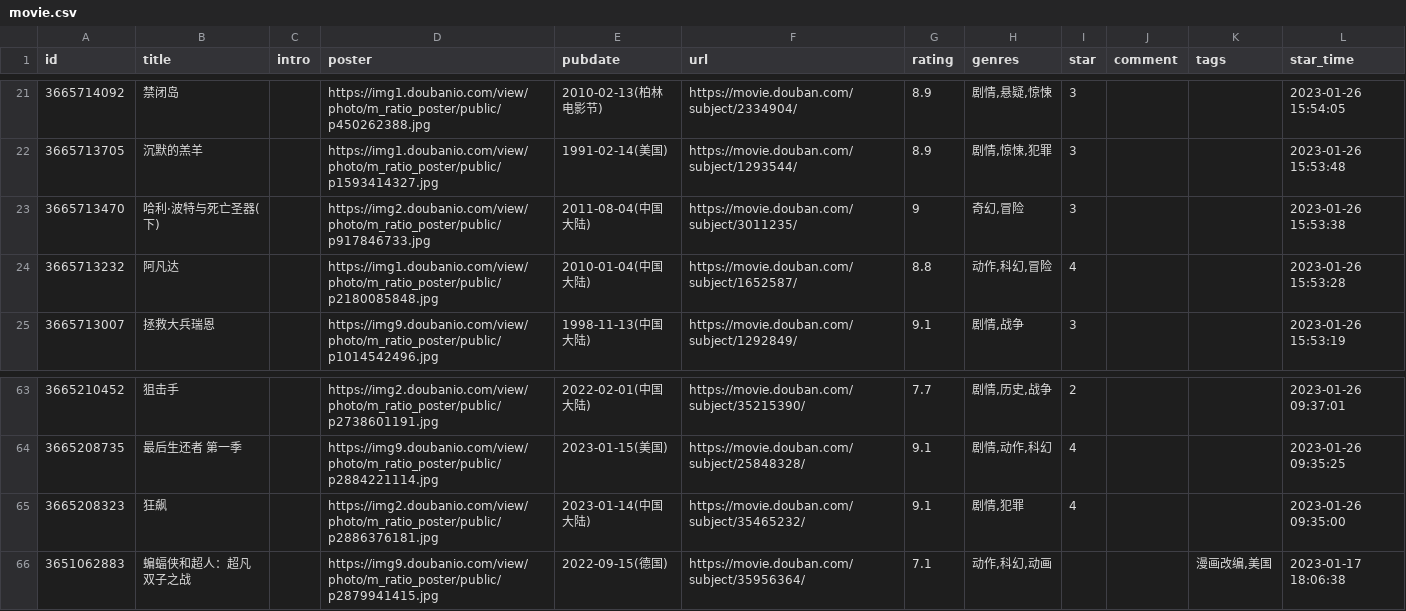
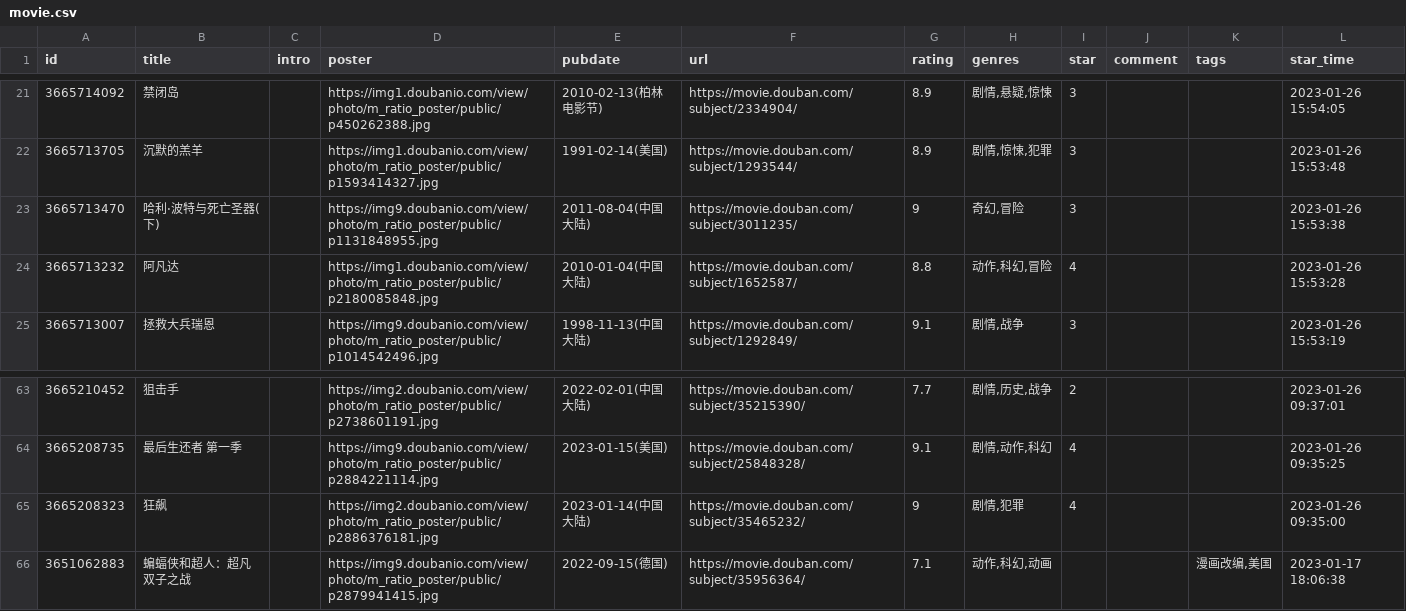
Before and after one commit to moxv/moxv, a CSV file: data/douban/movie.csv, drawn as a sheet; only a part is shown, gaps mark what is left out.

Commit message:
chore: update douban data

```diff
--- a/data/douban/movie.csv
+++ b/data/douban/movie.csv
@@ -22,3 +22,3 @@ id,title,intro,poster,pubdate,url,rating,genres,star,comment,tags,star_time
 3665713705,沉默的羔羊,,https://img1.doubanio.com/view/photo/m_ratio_poster/public/p1593414327.jpg,1991-02-14(美国),https://movie.douban.com/subject/1293544/,8.9,"剧情,惊悚,犯罪",3,,,2023-01-26 15:53:48
-3665713470,哈利·波特与死亡圣器(下),,https://img2.doubanio.com/view/photo/m_ratio_poster/public/p917846733.jpg,2011-08-04(中国大陆),https://movie.douban.com/subject/3011235/,9,"奇幻,冒险",3,,,2023-01-26 15:53:38
+3665713470,哈利·波特与死亡圣器(下),,https://img9.doubanio.com/view/photo/m_ratio_poster/public/p1131848955.jpg,2011-08-04(中国大陆),https://movie.douban.com/subject/3011235/,9,"奇幻,冒险",3,,,2023-01-26 15:53:38
 3665713232,阿凡达,,https://img1.doubanio.com/view/photo/m_ratio_poster/public/p2180085848.jpg,2010-01-04(中国大陆),https://movie.douban.com/subject/1652587/,8.8,"动作,科幻,冒险",4,,,2023-01-26 15:53:28
@@ -64,3 +64,3 @@ id,title,intro,poster,pubdate,url,rating,genres,star,comment,tags,star_time
 3665208735,最后生还者 第一季,,https://img9.doubanio.com/view/photo/m_ratio_poster/public/p2884221114.jpg,2023-01-15(美国),https://movie.douban.com/subject/25848328/,9.1,"剧情,动作,科幻",4,,,2023-01-26 09:35:25
-3665208323,狂飙,,https://img2.doubanio.com/view/photo/m_ratio_poster/public/p2886376181.jpg,2023-01-14(中国大陆),https://movie.douban.com/subject/35465232/,9.1,"剧情,犯罪",4,,,2023-01-26 09:35:00
+3665208323,狂飙,,https://img2.doubanio.com/view/photo/m_ratio_poster/public/p2886376181.jpg,2023-01-14(中国大陆),https://movie.douban.com/subject/35465232/,9,"剧情,犯罪",4,,,2023-01-26 09:35:00
 3651062883,蝙蝠侠和超人：超凡双子之战,,https://img9.doubanio.com/view/photo/m_ratio_poster/public/p2879941415.jpg,2022-09-15(德国),https://movie.douban.com/subject/35956364/,7.1,"动作,科幻,动画",,,"漫画改编,美国",2023-01-17 18:06:38
```
